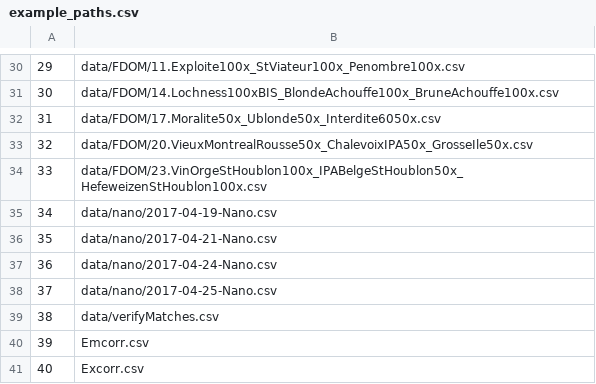
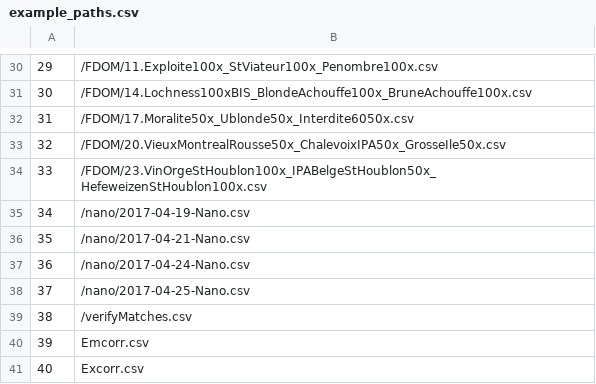
Before and after one commit to RichardLaBrie/paRafac_correction, a CSV file: example_paths.csv, drawn as a sheet; only a part is shown, gaps mark what is left out; the diff covers the shown part only.

```diff
--- a/example_paths.csv
+++ b/example_paths.csv
@@ -30,11 +30,11 @@
-"29","data/FDOM/11.Exploite100x_StViateur100x_Penombre100x.csv"
-"30","data/FDOM/14.Lochness100xBIS_BlondeAchouffe100x_BruneAchouffe100x.csv"
-"31","data/FDOM/17.Moralite50x_Ublonde50x_Interdite6050x.csv"
-"32","data/FDOM/20.VieuxMontrealRousse50x_ChalevoixIPA50x_GrosseIle50x.csv"
-"33","data/FDOM/23.VinOrgeStHoublon100x_IPABelgeStHoublon50x_HefeweizenStHoublon100x.csv"
-"34","data/nano/2017-04-19-Nano.csv"
-"35","data/nano/2017-04-21-Nano.csv"
-"36","data/nano/2017-04-24-Nano.csv"
-"37","data/nano/2017-04-25-Nano.csv"
-"38","data/verifyMatches.csv"
+"29","/FDOM/11.Exploite100x_StViateur100x_Penombre100x.csv"
+"30","/FDOM/14.Lochness100xBIS_BlondeAchouffe100x_BruneAchouffe100x.csv"
+"31","/FDOM/17.Moralite50x_Ublonde50x_Interdite6050x.csv"
+"32","/FDOM/20.VieuxMontrealRousse50x_ChalevoixIPA50x_GrosseIle50x.csv"
+"33","/FDOM/23.VinOrgeStHoublon100x_IPABelgeStHoublon50x_HefeweizenStHoublon100x.csv"
+"34","/nano/2017-04-19-Nano.csv"
+"35","/nano/2017-04-21-Nano.csv"
+"36","/nano/2017-04-24-Nano.csv"
+"37","/nano/2017-04-25-Nano.csv"
+"38","/verifyMatches.csv"
 "39","Emcorr.csv"
```
Also changed, not shown: 28 edited cells elsewhere in this file.
